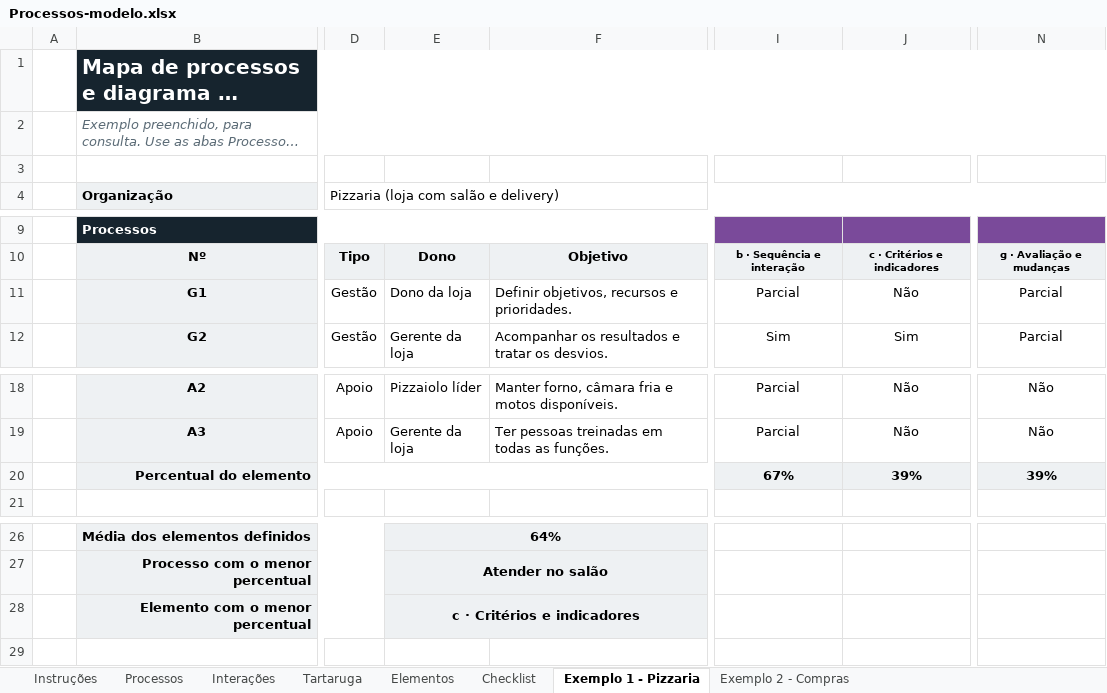
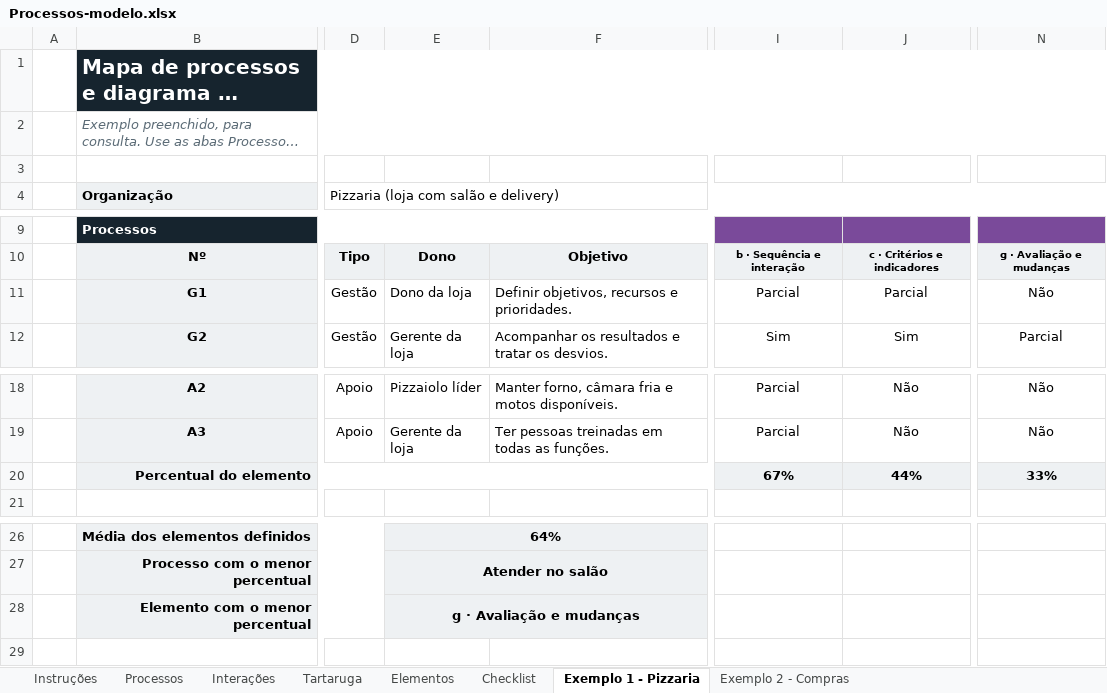
Before and after one commit to josemauromani/estudos-auditoria, an Excel workbook: Processos/Processos-modelo.xlsx, sheet Exemplo 1 - Pizzaria, drawn as a sheet; only a part is shown, gaps mark what is left out; long unchanged cells end in …; values as stored, in another font and other column widths than the file's, no borders; charts and pictures and conditional formats not drawn; the diff names each change by its address in the sheet, - before the commit and + after, or states it on an @@ line.

```diff
--- a/Processos/Processos-modelo.xlsx (sheet Exemplo 1 - Pizzaria)
+++ b/Processos/Processos-modelo.xlsx (sheet Exemplo 1 - Pizzaria)
-J11: Não
+J11: Parcial
-N11: Parcial
+N11: Não
-J20: 39%
+J20: 44%
-N20: 39%
+N20: 33%
-E28: c · Critérios e indicadores
+E28: g · Avaliação e mudanças
```
Also changed, not shown: charts or pictures, SWOT/SWOT-modelo.xlsx, 5 other files.
